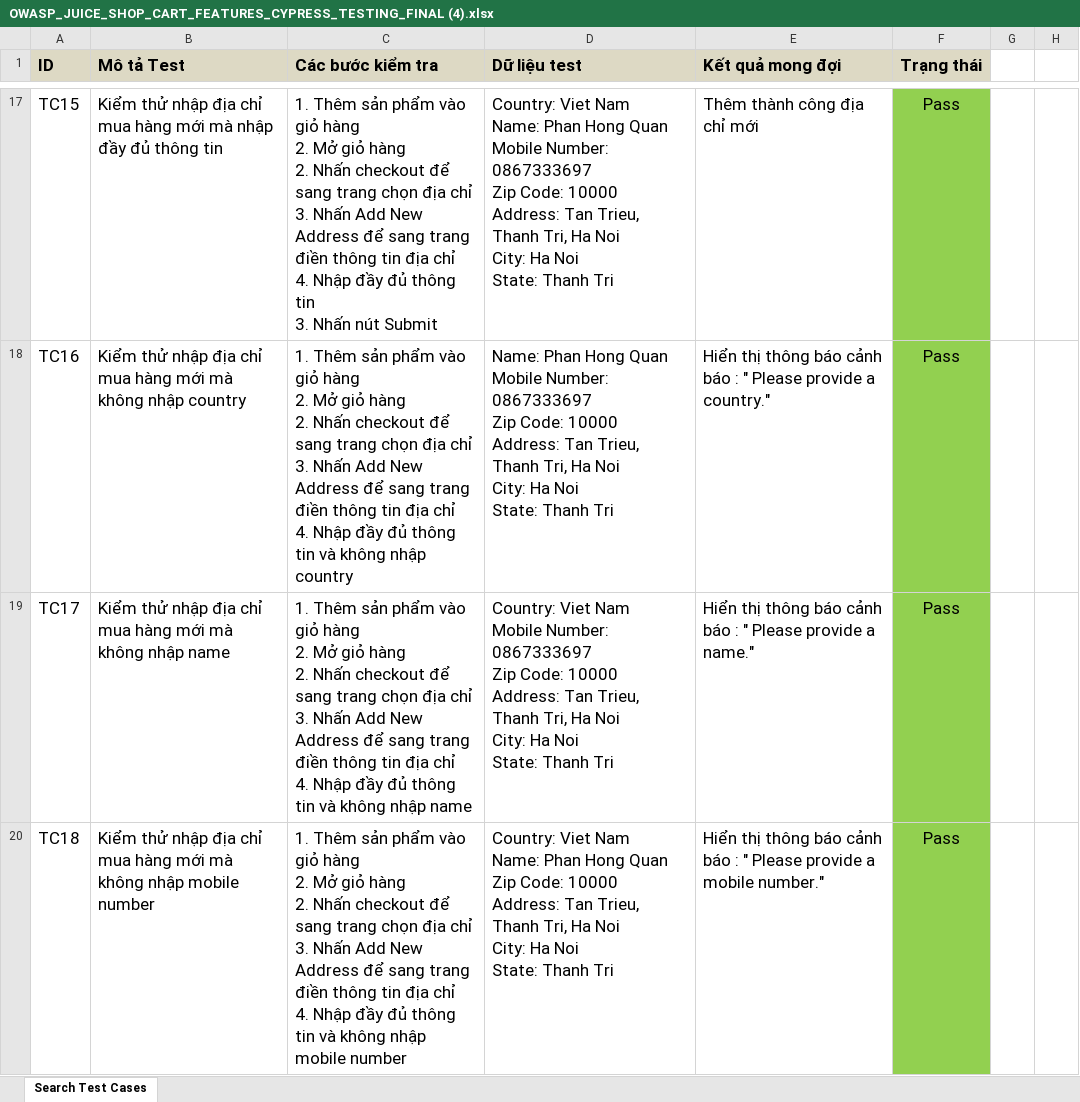
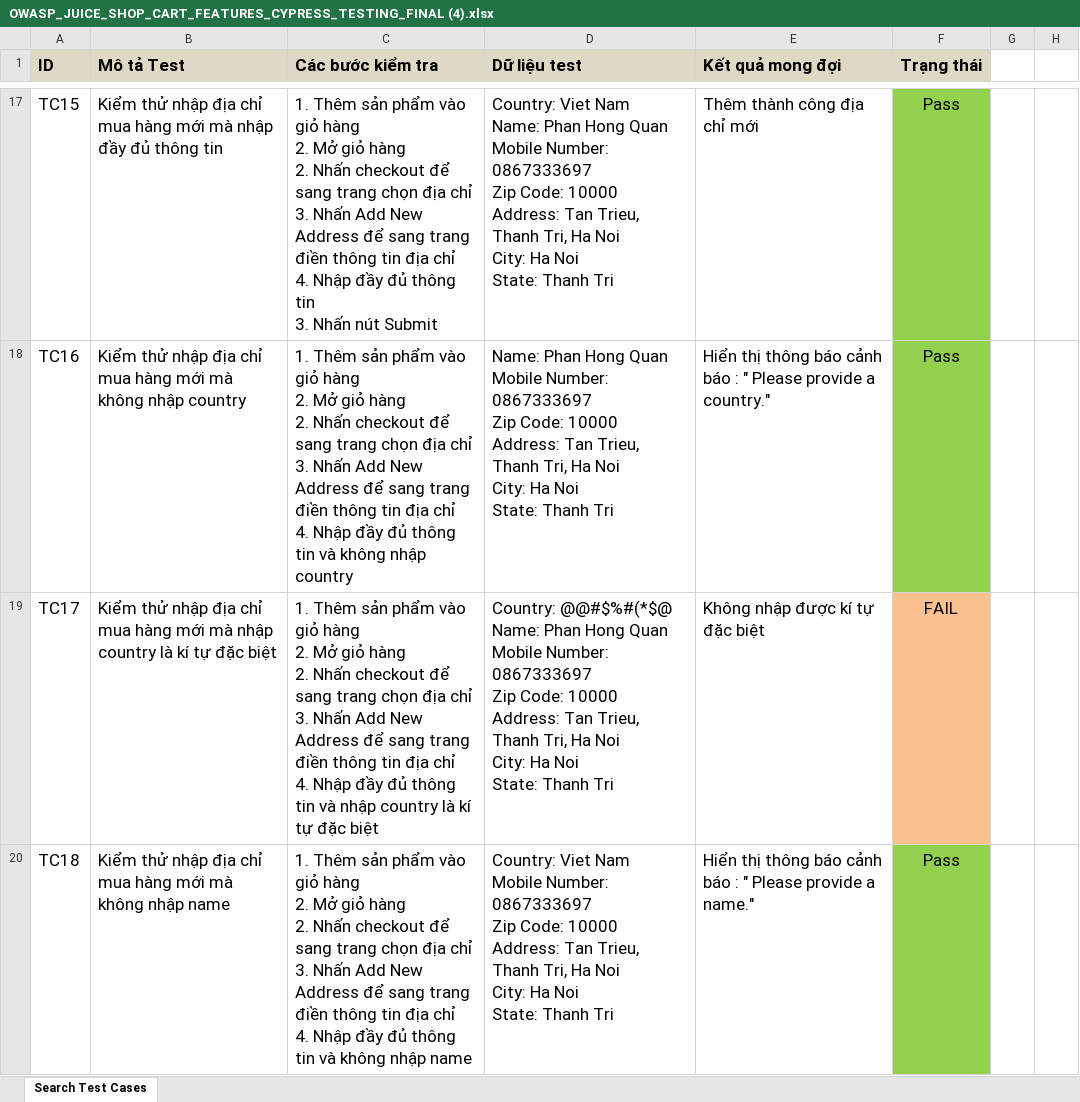
Before and after one commit to winterzxzz/OWASP_cypress_juice_shop_features_testing, an Excel workbook: OWASP_JUICE_SHOP_CART_FEATURES_CYPRESS_TESTING_FINAL (4).xlsx, sheet Search Test Cases, drawn as a sheet; only a part is shown, gaps mark what is left out; values as stored, in another font and other column widths than the file's, no borders; ↵ is a line break in a cell; the diff covers the shown part only; the diff names each change by its address in the sheet, - before the commit and + after, or states it on an @@ line.

Commit message:
Add and update address form validation tests
Added new Cypress tests for address form validation with special characters and updated test case numbering for consistency. Introduced a new custom command 'checkTextShouldBeEmptyOfAddressForm' to verify empty input fields by placeholder. Also removed an unused Excel file from the downloads directory.

```diff
--- a/OWASP_JUICE_SHOP_CART_FEATURES_CYPRESS_TESTING_FINAL (4).xlsx (sheet Search Test Cases)
+++ b/OWASP_JUICE_SHOP_CART_FEATURES_CYPRESS_TESTING_FINAL (4).xlsx (sheet Search Test Cases)
-B19 (Mô tả Test): …mới mà không nhập name
+B19 (Mô tả Test): …mới mà nhập country là kí tự đặc biệt
-C19 (Các bước kiểm tra): …tin và không nhập name
+C19 (Các bước kiểm tra): …tin và nhập country là kí tự đặc biệt
-D19 (Dữ liệu test): Country: Viet Nam ↵ Mobile Number:…
+D19 (Dữ liệu test): Country: @@#$%#(*$@ ↵ Name: Phan Hong Quan ↵ Mobile Number:…
-E19 (Kết quả mong đợi): Hiển thị thông báo cảnh báo : " Please provide a name."
+E19 (Kết quả mong đợi): Không nhập được kí tự đặc biệt
-F19 (Trạng thái): Pass
+F19 (Trạng thái): FAIL
-F19 fill: #92D050
+F19 fill: #FAC090
-B20 (Mô tả Test): …không nhập mobile number
+B20 (Mô tả Test): …không nhập name
-C20 (Các bước kiểm tra): …không nhập mobile number
+C20 (Các bước kiểm tra): …không nhập name
-D20 (Dữ liệu test): …Viet Nam ↵ Name: Phan Hong Quan ↵ Zip Code:…
+D20 (Dữ liệu test): …Viet Nam ↵ Mobile Number: 0867333697 ↵ Zip Code:…
-E20 (Kết quả mong đợi): …provide a mobile number."
+E20 (Kết quả mong đợi): …provide a name."
```
Also changed, not shown: 4 added rows, 176 edited cells and cell formats elsewhere in this sheet, 3 other files.
